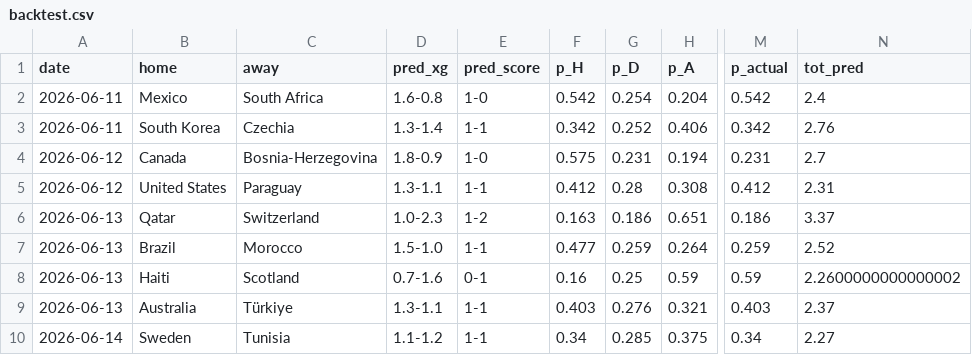
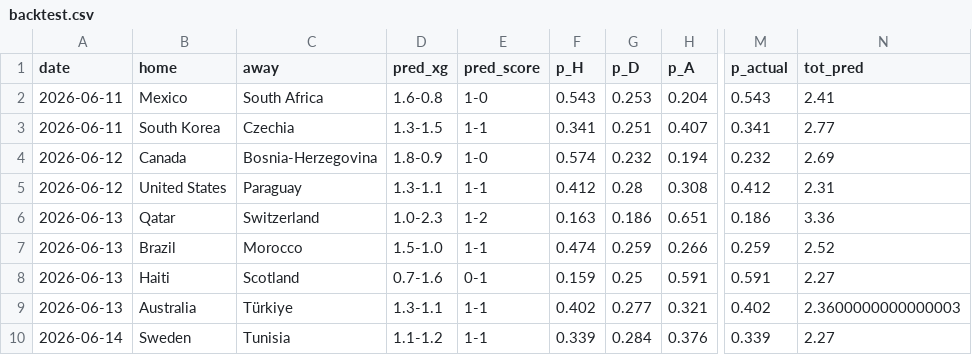
Before and after one commit to mariaob1201/2026wc-analytics, a CSV file: data/processed/backtest.csv, drawn as a sheet; only a part is shown, gaps mark what is left out; the diff covers the shown part only; the diff names each change by its address in the sheet, - before the commit and + after, or states it on an @@ line.

```diff
--- a/data/processed/backtest.csv
+++ b/data/processed/backtest.csv
-F2 (p_H): 0.542
+F2 (p_H): 0.543
-G2 (p_D): 0.254
+G2 (p_D): 0.253
-M2 (p_actual): 0.542
+M2 (p_actual): 0.543
-N2 (tot_pred): 2.4
+N2 (tot_pred): 2.41
-D3 (pred_xg): 1.3-1.4
+D3 (pred_xg): 1.3-1.5
-F3 (p_H): 0.342
+F3 (p_H): 0.341
-G3 (p_D): 0.252
+G3 (p_D): 0.251
-H3 (p_A): 0.406
+H3 (p_A): 0.407
-M3 (p_actual): 0.342
+M3 (p_actual): 0.341
-N3 (tot_pred): 2.76
+N3 (tot_pred): 2.77
-F4 (p_H): 0.575
+F4 (p_H): 0.574
-G4 (p_D): 0.231
+G4 (p_D): 0.232
-M4 (p_actual): 0.231
+M4 (p_actual): 0.232
-N4 (tot_pred): 2.7
+N4 (tot_pred): 2.69
-N6 (tot_pred): 3.37
+N6 (tot_pred): 3.36
-F7 (p_H): 0.477
+F7 (p_H): 0.474
-H7 (p_A): 0.264
+H7 (p_A): 0.266
-F8 (p_H): 0.16
+F8 (p_H): 0.159
-H8 (p_A): 0.59
+H8 (p_A): 0.591
-M8 (p_actual): 0.59
+M8 (p_actual): 0.591
-N8 (tot_pred): 2.2600000000000002
+N8 (tot_pred): 2.27
-F9 (p_H): 0.403
+F9 (p_H): 0.402
-G9 (p_D): 0.276
+G9 (p_D): 0.277
-M9 (p_actual): 0.403
+M9 (p_actual): 0.402
-N9 (tot_pred): 2.37
+N9 (tot_pred): 2.3600000000000003
-F10 (p_H): 0.34
+F10 (p_H): 0.339
-G10 (p_D): 0.285
+G10 (p_D): 0.284
-H10 (p_A): 0.375
+H10 (p_A): 0.376
-M10 (p_actual): 0.34
+M10 (p_actual): 0.339
```
Also changed, not shown: 4 added rows and 80 edited cells elsewhere in this file, data/processed/champion_tracker.csv, data/processed/forecast.csv, 15 other files.
